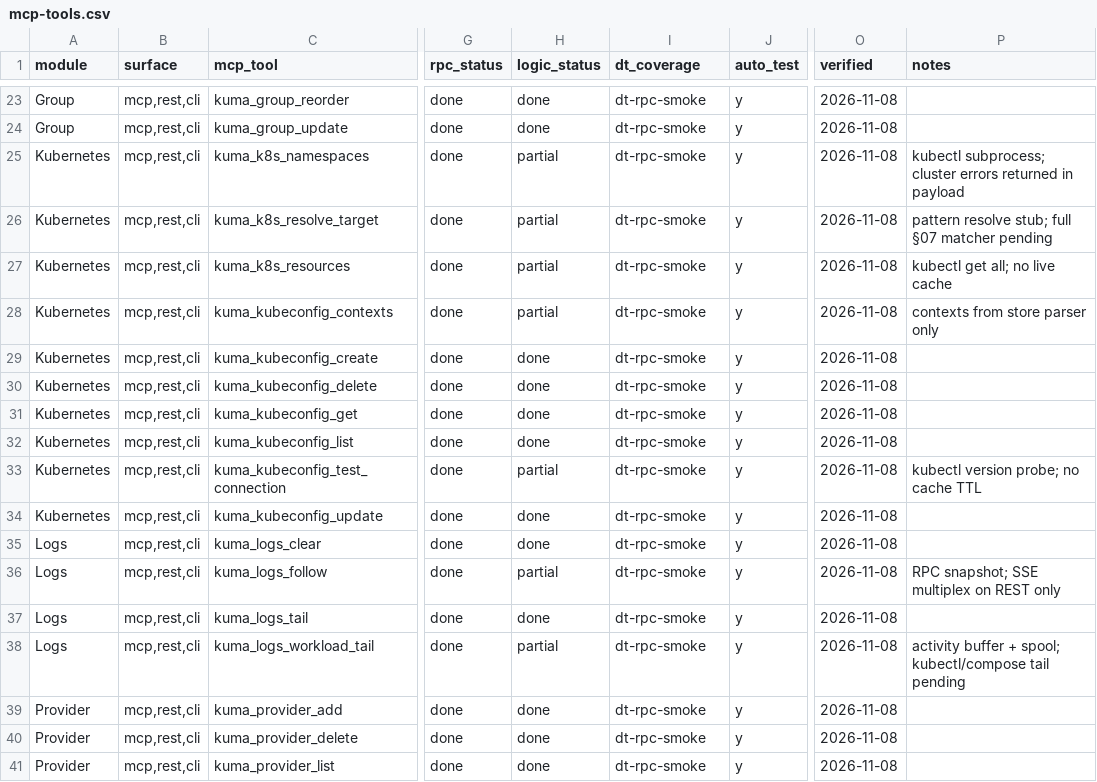
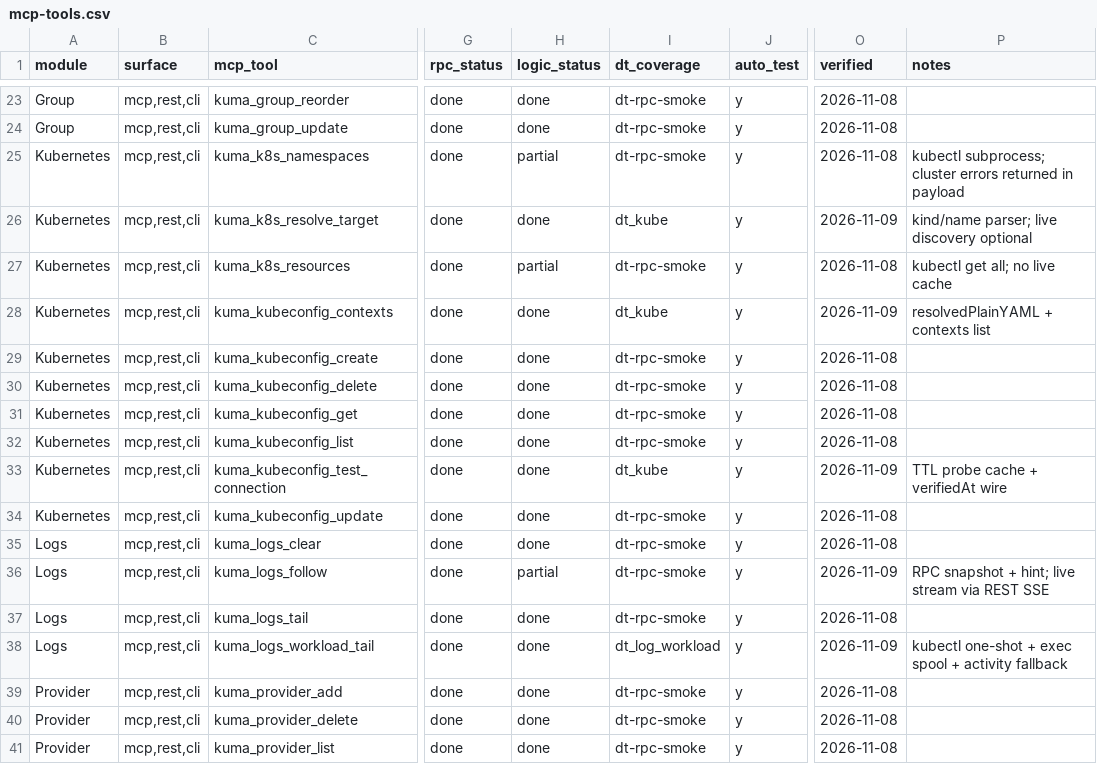
Before and after one commit to nsrvel/kuma, a CSV file: docs/specs/daemon/mcp-tools.csv, drawn as a sheet; only a part is shown, gaps mark what is left out; the diff names each change by its address in the sheet, - before the commit and + after, or states it on an @@ line.

```diff
--- a/docs/specs/daemon/mcp-tools.csv
+++ b/docs/specs/daemon/mcp-tools.csv
-H26 (logic_status): partial
+H26 (logic_status): done
-I26 (dt_coverage): dt-rpc-smoke
+I26 (dt_coverage): dt_kube
-O26 (verified): 2026-11-08
+O26 (verified): 2026-11-09
-P26 (notes): pattern resolve stub; full §07 matcher pending
+P26 (notes): kind/name parser; live discovery optional
-H28 (logic_status): partial
+H28 (logic_status): done
-I28 (dt_coverage): dt-rpc-smoke
+I28 (dt_coverage): dt_kube
-O28 (verified): 2026-11-08
+O28 (verified): 2026-11-09
-P28 (notes): contexts from store parser only
+P28 (notes): resolvedPlainYAML + contexts list
-H33 (logic_status): partial
+H33 (logic_status): done
-I33 (dt_coverage): dt-rpc-smoke
+I33 (dt_coverage): dt_kube
-O33 (verified): 2026-11-08
+O33 (verified): 2026-11-09
-P33 (notes): kubectl version probe; no cache TTL
+P33 (notes): TTL probe cache + verifiedAt wire
-O36 (verified): 2026-11-08
+O36 (verified): 2026-11-09
-P36 (notes): RPC snapshot; SSE multiplex on REST only
+P36 (notes): RPC snapshot + hint; live stream via REST SSE
-H38 (logic_status): partial
+H38 (logic_status): done
-I38 (dt_coverage): dt-rpc-smoke
+I38 (dt_coverage): dt_log_workload
-O38 (verified): 2026-11-08
+O38 (verified): 2026-11-09
-P38 (notes): activity buffer + spool; kubectl/compose tail pending
+P38 (notes): kubectl one-shot + exec spool + activity fallback
```
Also changed, not shown: 16 other files.
